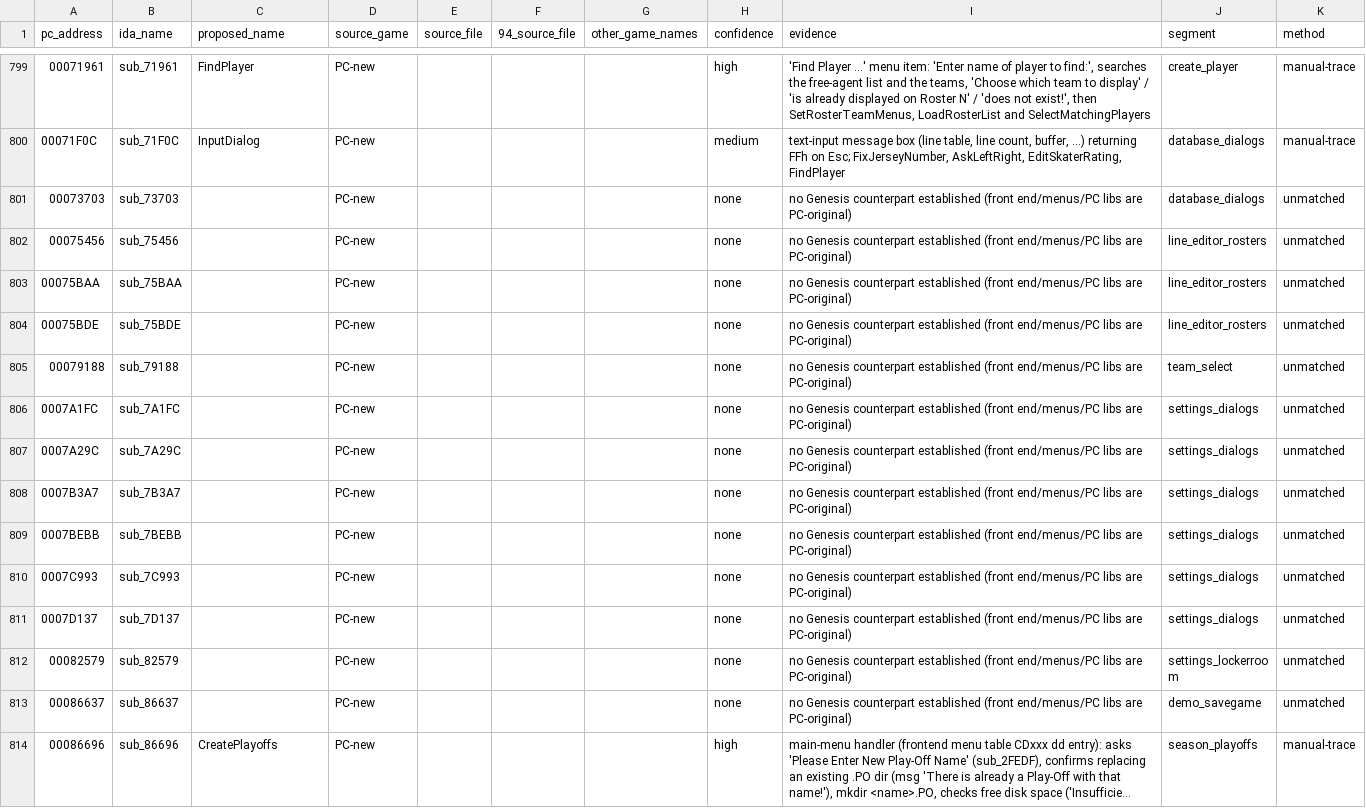
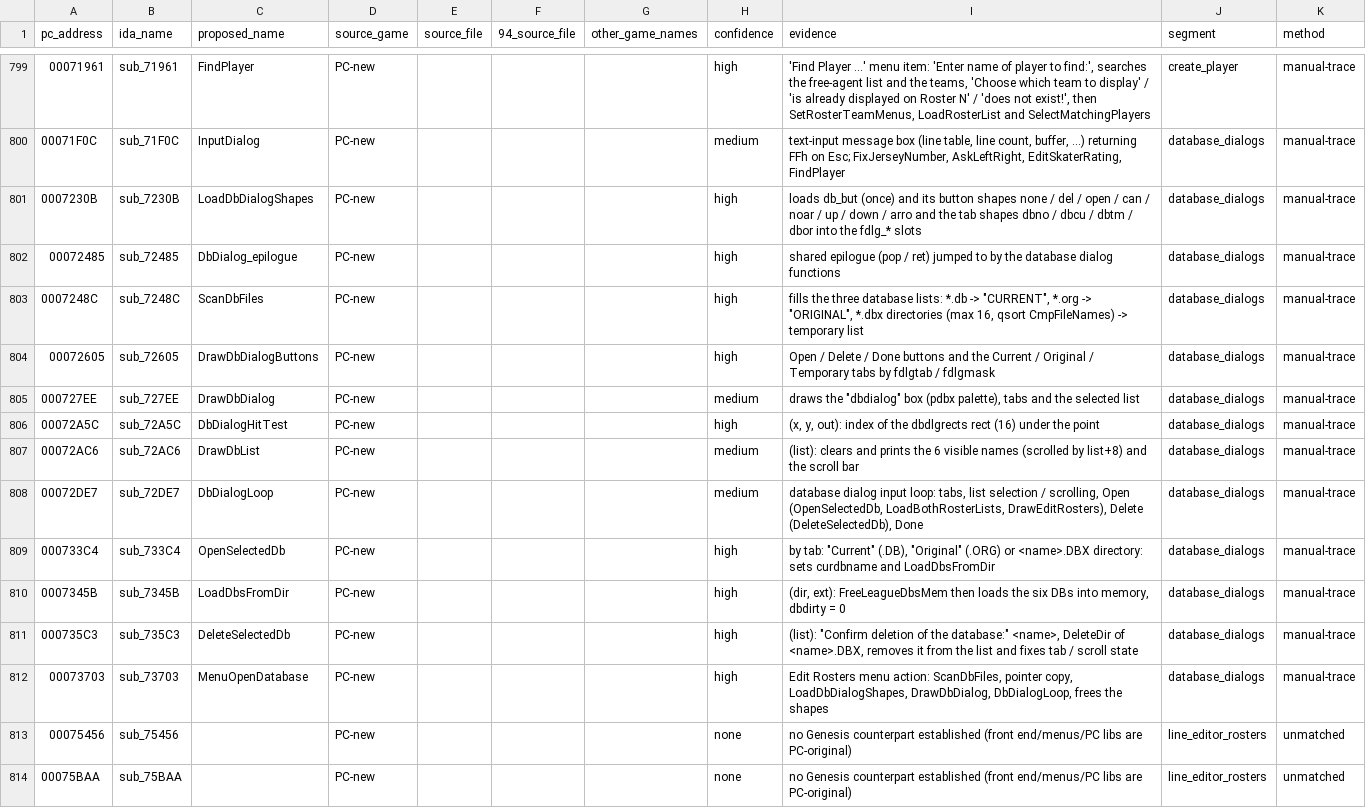
Before and after one commit to abdulahmad/NHL95PC, a CSV file: name_map_94.csv, drawn as a sheet; only a part is shown, gaps mark what is left out; the shorter side is filled out with more unchanged rows; long unchanged cells end in ….

```diff
--- a/name_map_94.csv
+++ b/name_map_94.csv
@@ -800,3 +800,14 @@ pc_address,ida_name,proposed_name,source_game,source_file,94_source_file,other_g
 00071F0C,sub_71F0C,InputDialog,PC-new,,,,medium,"text-input message box (line table, line count, buffer, ...) returning FFh on Esc; FixJerseyNumber, AskLeftRight, EditSkaterRating, FindPlayer",database_dialogs,manual-trace
-00073703,sub_73703,,PC-new,,,,none,no Genesis counterpart established (front end/menus/PC libs are PC-original),database_dialogs,unmatched
+0007230B,sub_7230B,LoadDbDialogShapes,PC-new,,,,high,loads db_but (once) and its button shapes none / del / open / can / noar / up / down / arro and the tab shapes dbno / dbcu / dbtm / dbor into the fdlg_* slots,database_dialogs,manual-trace
+00072485,sub_72485,DbDialog_epilogue,PC-new,,,,high,shared epilogue (pop / ret) jumped to by the database dialog functions,database_dialogs,manual-trace
+0007248C,sub_7248C,ScanDbFiles,PC-new,,,,high,"fills the three database lists: *.db -> ""CURRENT"", *.org -> ""ORIGINAL"", *.dbx directories (max 16, qsort CmpFileNames) -> temporary list",database_dialogs,manual-trace
+00072605,sub_72605,DrawDbDialogButtons,PC-new,,,,high,Open / Delete / Done buttons and the Current / Original / Temporary tabs by fdlgtab / fdlgmask,database_dialogs,manual-trace
+000727EE,sub_727EE,DrawDbDialog,PC-new,,,,medium,"draws the ""dbdialog"" box (pdbx palette), tabs and the selected list",database_dialogs,manual-trace
+00072A5C,sub_72A5C,DbDialogHitTest,PC-new,,,,high,"(x, y, out): index of the dbdlgrects rect (16) under the point",database_dialogs,manual-trace
+00072AC6,sub_72AC6,DrawDbList,PC-new,,,,medium,(list): clears and prints the 6 visible names (scrolled by list+8) and the scroll bar,database_dialogs,manual-trace
+00072DE7,sub_72DE7,DbDialogLoop,PC-new,,,,medium,"database dialog input loop: tabs, list selection / scrolling, Open (OpenSelectedDb, LoadBothRosterLists, DrawEditRosters), Delete (DeleteSelectedDb), Done",database_dialogs,manual-trace
+000733C4,sub_733C4,OpenSelectedDb,PC-new,,,,high,"by tab: ""Current"" (.DB), ""Original"" (.ORG) or <name>.DBX directory: sets curdbname and LoadDbsFromDir",database_dialogs,manual-trace
+0007345B,sub_7345B,LoadDbsFromDir,PC-new,,,,high,"(dir, ext): FreeLeagueDbsMem then loads the six DBs into memory, dbdirty = 0",database_dialogs,manual-trace
+000735C3,sub_735C3,DeleteSelectedDb,PC-new,,,,high,"(list): ""Confirm deletion of the database:"" <name>, DeleteDir of <name>.DBX, removes it from the list and fixes tab / scroll state",database_dialogs,manual-trace
+00073703,sub_73703,MenuOpenDatabase,PC-new,,,,high,"Edit Rosters menu action: ScanDbFiles, pointer copy, LoadDbDialogShapes, DrawDbDialog, DbDialogLoop, frees the shapes",database_dialogs,manual-trace
 00075456,sub_75456,,PC-new,,,,none,no Genesis counterpart established (front end/menus/PC libs are PC-original),line_editor_rosters,unmatched
```
Also changed, not shown: tools/global_map.csv, tools/manual_names.csv, 7 other files.
